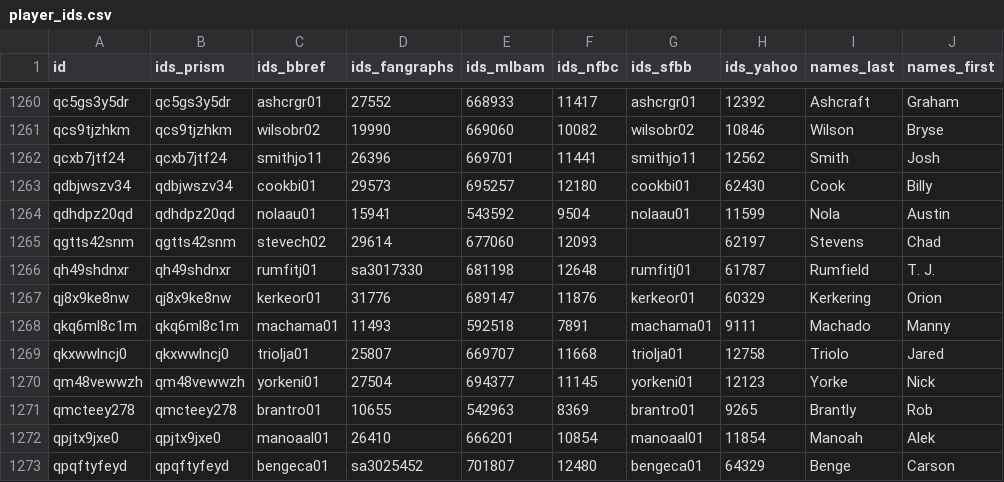
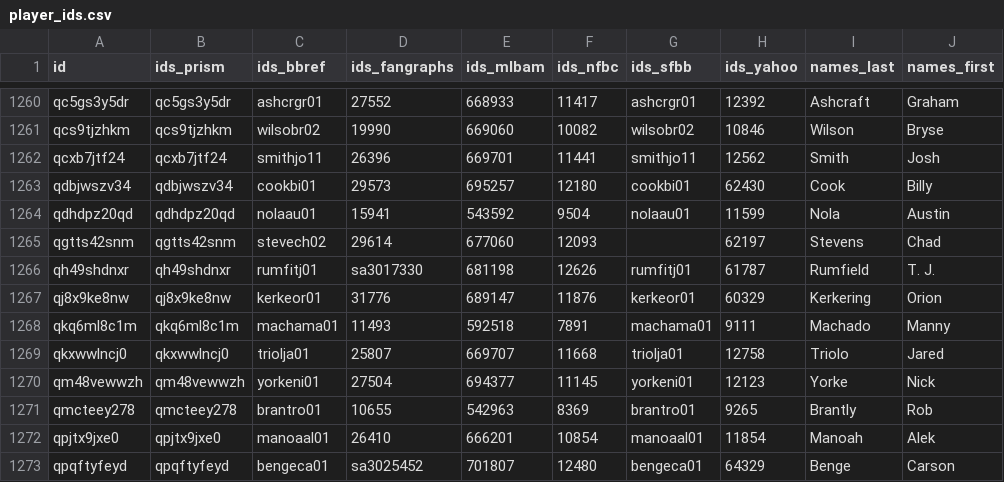
Before and after one commit to StatsVine/prism-registry, a CSV file: exports/mlb/player_ids/player_ids.csv, drawn as a sheet; only a part is shown, gaps mark what is left out; the diff names each change by its address in the sheet, - before the commit and + after, or states it on an @@ line.

```diff
--- a/exports/mlb/player_ids/player_ids.csv
+++ b/exports/mlb/player_ids/player_ids.csv
-F1266 (ids_nfbc): 12648
+F1266 (ids_nfbc): 12626
```
Also changed, not shown: exports/mlb/players_mlb_profile/players_mlb_profile.csv, exports/mlb/players_mlb_roster/players_mlb_roster.csv, 45 other files.
